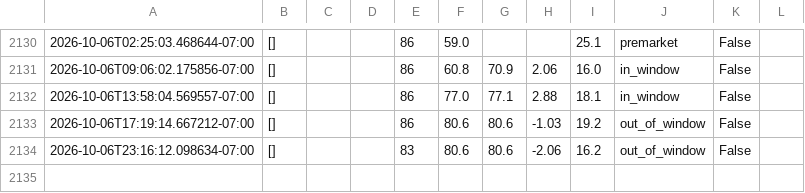
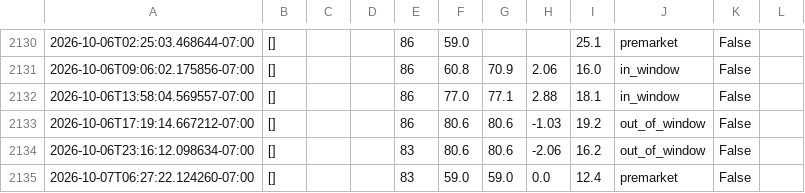
Before and after one commit to josemjuarez08-rgb/TMAX, a CSV file: tmax_log.csv, drawn as a sheet; only a part is shown, gaps mark what is left out; the diff names each change by its address in the sheet, - before the commit and + after, or states it on an @@ line.

```diff
--- a/tmax_log.csv
+++ b/tmax_log.csv
+row 2135: 2026-10-07T06:27:22.124260-07:00 | [] |  |  | 83 | 59.0 | 59.0 | 0.0 | 12.4 | premarket | False
```
